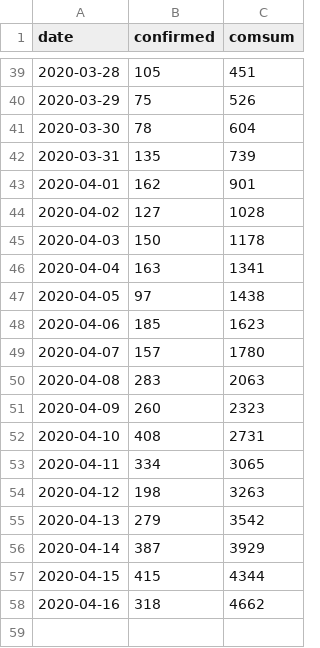
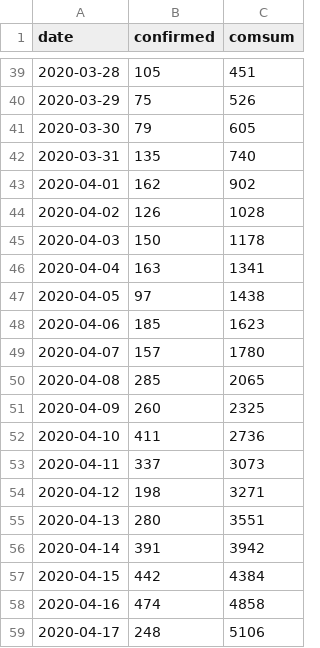
Before and after one commit to texty/covid-19, a CSV file: data/ukraine/cases_by_date.csv, drawn as a sheet; only a part is shown, gaps mark what is left out.

```diff
--- a/data/ukraine/cases_by_date.csv
+++ b/data/ukraine/cases_by_date.csv
@@ -40,6 +40,6 @@
 2020-03-29,75,526
-2020-03-30,78,604
-2020-03-31,135,739
-2020-04-01,162,901
-2020-04-02,127,1028
+2020-03-30,79,605
+2020-03-31,135,740
+2020-04-01,162,902
+2020-04-02,126,1028
 2020-04-03,150,1178
@@ -49,10 +49,11 @@
 2020-04-07,157,1780
-2020-04-08,283,2063
-2020-04-09,260,2323
-2020-04-10,408,2731
-2020-04-11,334,3065
-2020-04-12,198,3263
-2020-04-13,279,3542
-2020-04-14,387,3929
-2020-04-15,415,4344
-2020-04-16,318,4662
+2020-04-08,285,2065
+2020-04-09,260,2325
+2020-04-10,411,2736
+2020-04-11,337,3073
+2020-04-12,198,3271
+2020-04-13,280,3551
+2020-04-14,391,3942
+2020-04-15,442,4384
+2020-04-16,474,4858
+2020-04-17,248,5106
```
Also changed, not shown: data/ukraine/cases_by_region.csv, data/ukraine/death_cases.csv, 2 other files.
